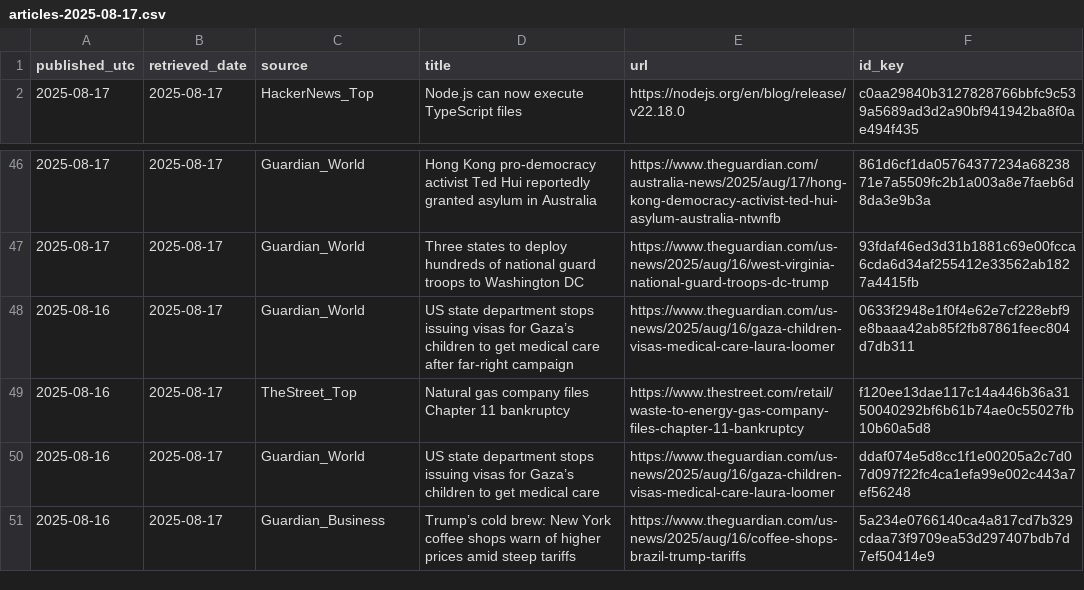
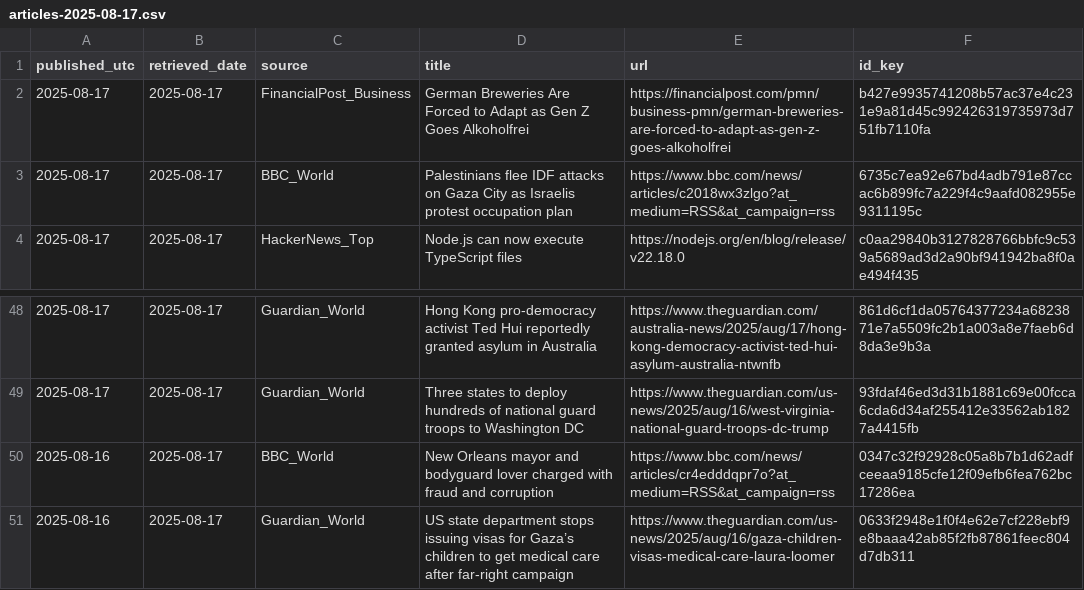
Before and after one commit to O0111lqczeadxws/rss-scanner, a CSV file: docs/archive/articles-2025-08-17.csv, drawn as a sheet; only a part is shown, gaps mark what is left out; the shorter side is filled out with more unchanged rows.

```diff
--- a/docs/archive/articles-2025-08-17.csv
+++ b/docs/archive/articles-2025-08-17.csv
@@ -1,2 +1,4 @@
 "published_utc","retrieved_date","source","title","url","id_key"
+"2025-08-17","2025-08-17","FinancialPost_Business","German Breweries Are Forced to Adapt as Gen Z Goes Alkoholfrei","https://financialpost.com/pmn/business-pmn/german-breweries-are-forced-to-adapt-as-gen-z-goes-alkoholfrei","b427e9935741208b57ac37e4c231e9a81d45c992426319735973d751fb7110fa"
+"2025-08-17","2025-08-17","BBC_World","Palestinians flee IDF attacks on Gaza City as Israelis protest occupation plan","https://www.bbc.com/news/articles/c2018wx3zlgo?at_medium=RSS&at_campaign=rss","6735c7ea92e67bd4adb791e87ccac6b899fc7a229f4c9aafd082955e9311195c"
 "2025-08-17","2025-08-17","HackerNews_Top","Node.js can now execute TypeScript files","https://nodejs.org/en/blog/release/v22.18.0","c0aa29840b3127828766bbfc9c539a5689ad3d2a90bf941942ba8f0ae494f435"
@@ -47,2 +49,3 @@
 "2025-08-17","2025-08-17","Guardian_World","Three states to deploy hundreds of national guard troops to Washington DC","https://www.theguardian.com/us-news/2025/aug/16/west-virginia-national-guard-troops-dc-trump","93fdaf46ed3d31b1881c69e00fcca6cda6d34af255412e33562ab1827a4415fb"
+"2025-08-16","2025-08-17","BBC_World","New Orleans mayor and bodyguard lover charged with fraud and corruption","https://www.bbc.com/news/articles/cr4edddqpr7o?at_medium=RSS&at_campaign=rss","0347c32f92928c05a8b7b1d62adfceeaa9185cfe12f09efb6fea762bc17286ea"
 "2025-08-16","2025-08-17","Guardian_World","US state department stops issuing visas for Gaza’s children to get medical care after far-right campaign","https://www.theguardian.com/us-news/2025/aug/16/gaza-children-visas-medical-care-laura-loomer","0633f2948e1f0f4e62e7cf228ebf9e8baaa42ab85f2fb87861feec804d7db311"
```
Also changed, not shown: 5 other files.
